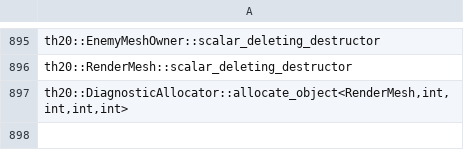
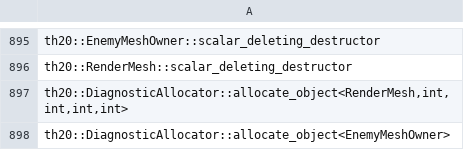
Before and after one commit to N0zoM1z0/th20, a CSV file: config/implemented.csv, drawn as a sheet; only a part is shown, gaps mark what is left out.

```diff
--- a/config/implemented.csv
+++ b/config/implemented.csv
@@ -897 +897,2 @@ th20::RenderMesh::scalar_deleting_destructor
 "th20::DiagnosticAllocator::allocate_object<RenderMesh,int,int,int,int>"
+th20::DiagnosticAllocator::allocate_object<EnemyMeshOwner>
```
Also changed, not shown: config/matches.csv, config/reccmp-functions.csv, 17 other files.
